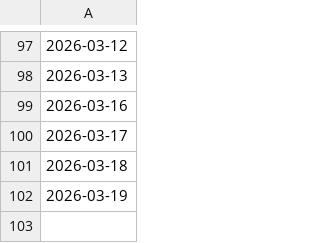
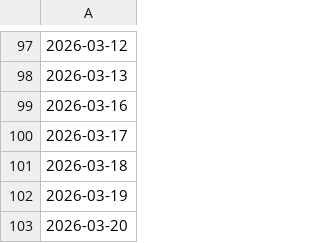
Before and after one commit to 7kfpun/stock-screener, a CSV file: public/data/dates.csv, drawn as a sheet; only a part is shown, gaps mark what is left out; the diff names each change by its address in the sheet, - before the commit and + after, or states it on an @@ line.

Commit message:
Daily Stock Data Update - 2026-03-20 (#134)
* data: update stock data 2026-03-20

* data: add stock summaries for 2026-03-20

---------

Co-authored-by: github-actions[bot] <github-actions[bot]@users.noreply.github.com>

```diff
--- a/public/data/dates.csv
+++ b/public/data/dates.csv
+row 103: 2026-03-20
```
Also changed, not shown: 2 other files.
